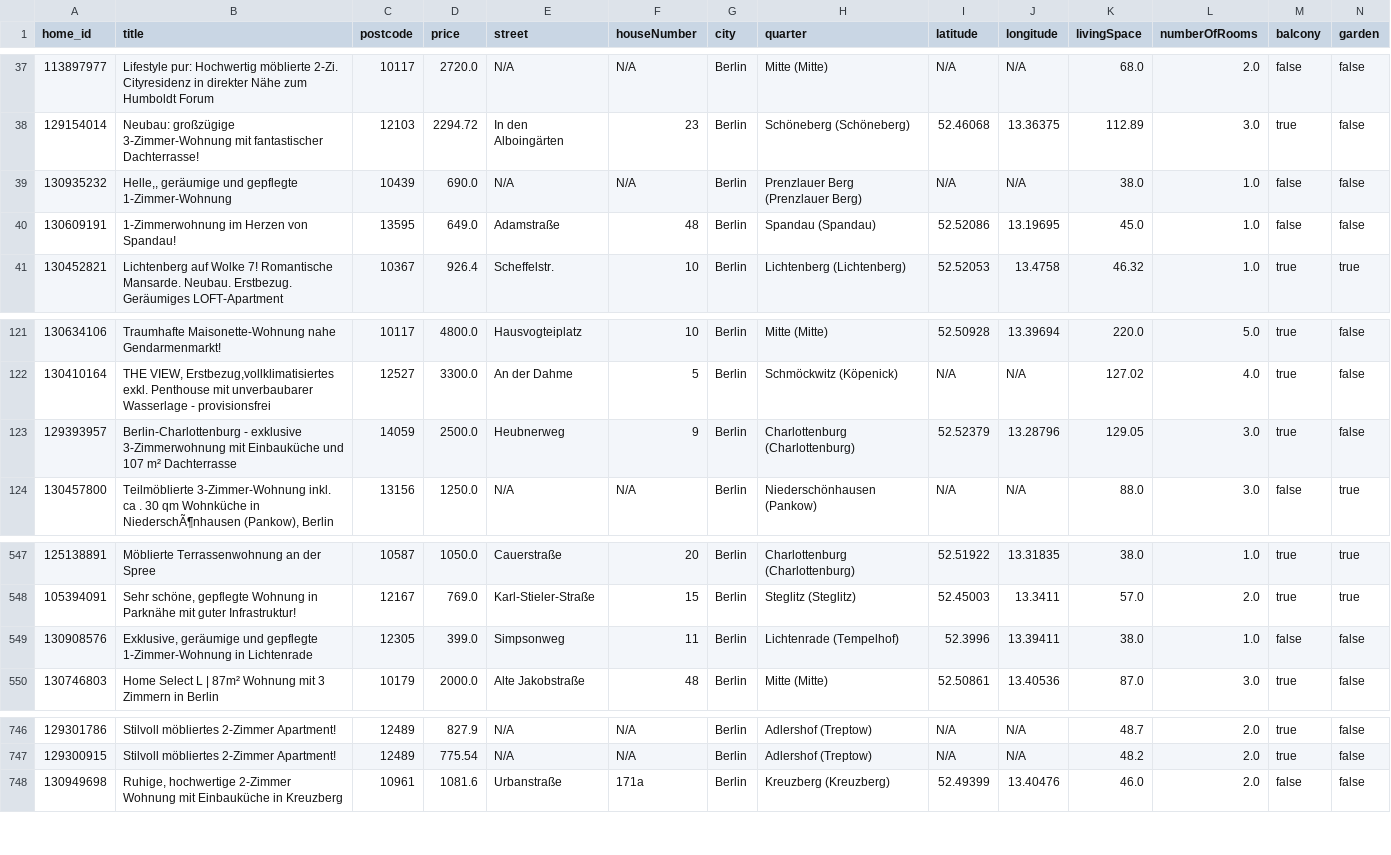
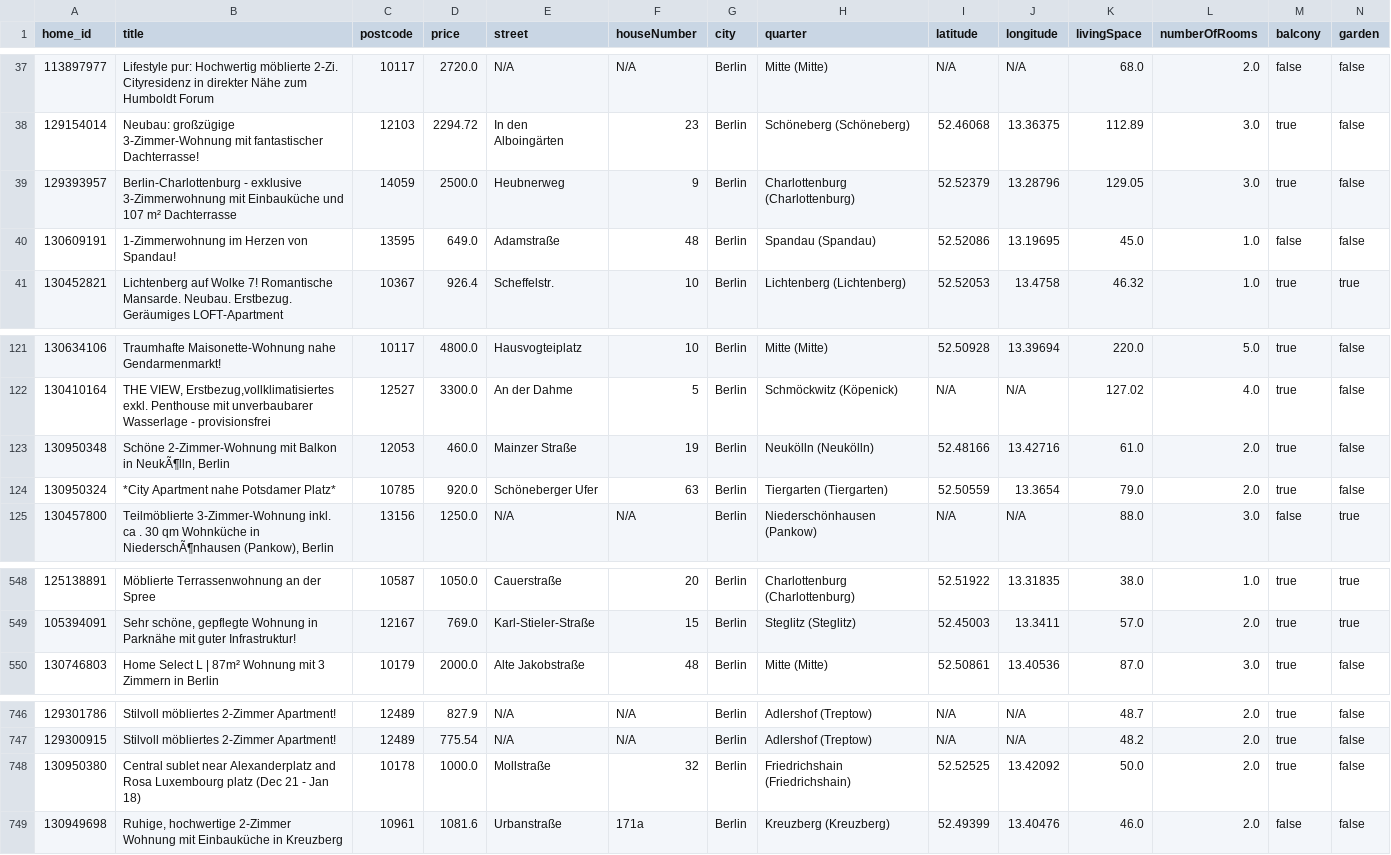
Before and after one commit to widadmogral/urutu-rent-home, a CSV file: listings.csv, drawn as a sheet; only a part is shown, gaps mark what is left out; removed rows and columns are numbered as before the commit, all else as after; rows hold the shown columns only; the diff names each change by its address in the sheet, - before the commit and + after, or states it on an @@ line.

```diff
--- a/listings.csv
+++ b/listings.csv
-row 39: 130935232 | Helle,, geräumige und gepflegte 1-Zimmer-Wohnung | 10439 | 690.0 | N/A | N/A | Berlin | Prenzlauer Berg (Prenzlauer Berg) | N/A | N/A | 38.0 | 1.0 | false | false
@@ row 123 moved to row 39: 129393957 @@
+row 123: 130950348 | Schöne 2-Zimmer-Wohnung mit Balkon in NeukÃ¶lln, Berlin | 12053 | 460.0 | Mainzer Straße | 19 | Berlin | Neukölln (Neukölln) | 52.48166 | 13.42716 | 61.0 | 2.0 | true | false
+row 124: 130950324 | *City Apartment nahe Potsdamer Platz* | 10785 | 920.0 | Schöneberger Ufer | 63 | Berlin | Tiergarten (Tiergarten) | 52.50559 | 13.3654 | 79.0 | 2.0 | true | false
-row 549: 130908576 | Exklusive, geräumige und gepflegte 1-Zimmer-Wohnung in Lichtenrade | 12305 | 399.0 | Simpsonweg | 11 | Berlin | Lichtenrade (Tempelhof) | 52.3996 | 13.39411 | 38.0 | 1.0 | false | false
+row 748: 130950380 | Central sublet near Alexanderplatz and Rosa Luxembourg platz (Dec 21 - Jan 18) | 10178 | 1000.0 | Mollstraße | 32 | Berlin | Friedrichshain (Friedrichshain) | 52.52525 | 13.42092 | 50.0 | 2.0 | true | false
```
